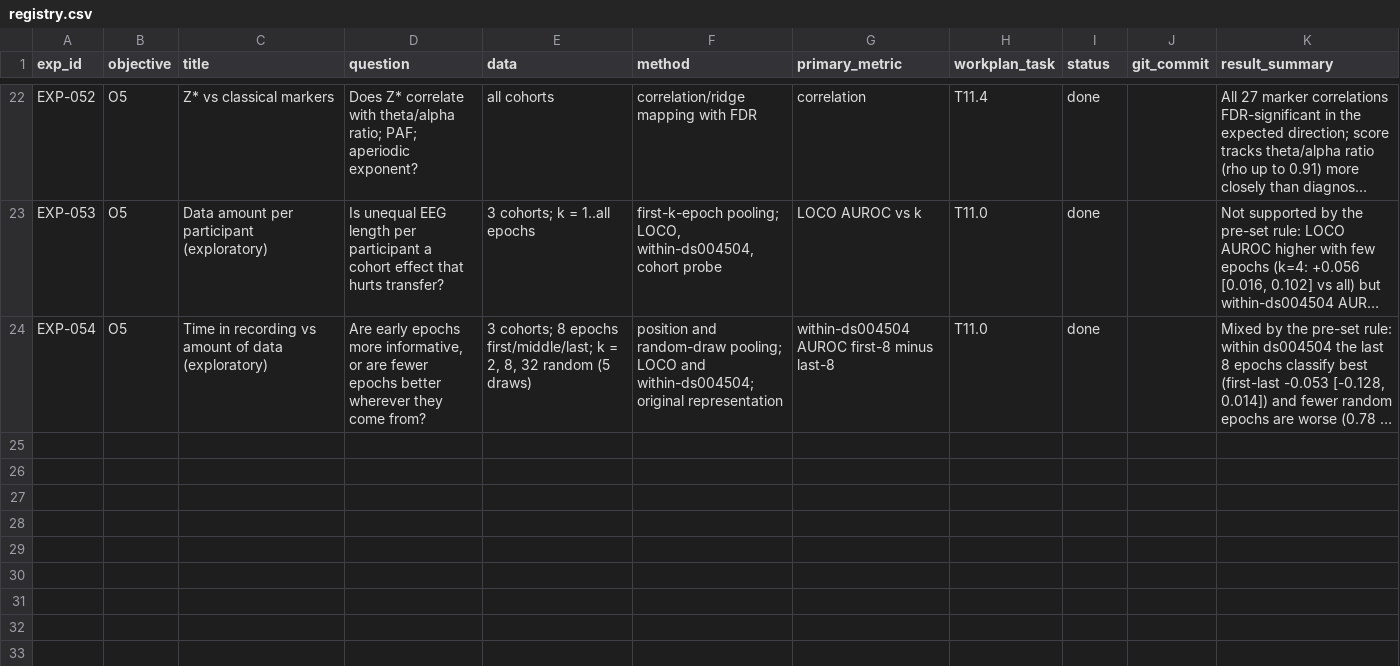
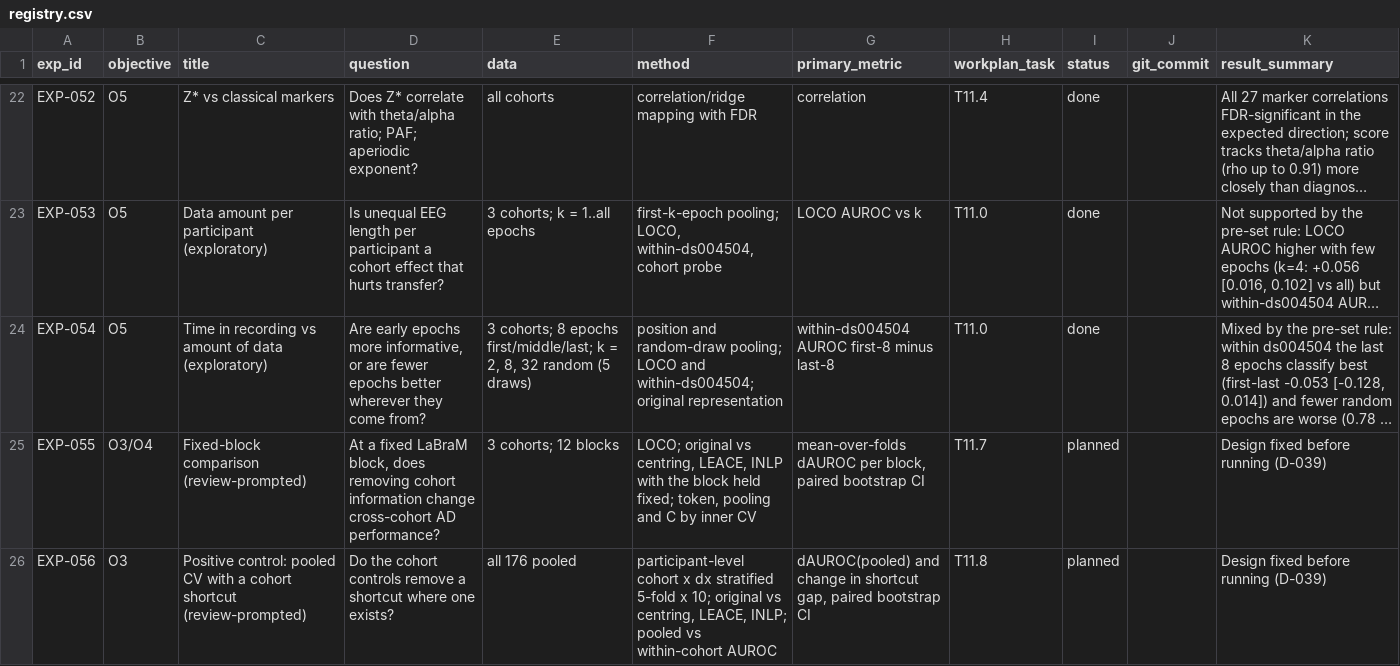
Before and after one commit to WanjaWhoopie/demographic-and-acquisition-eeg-research-project, a CSV file: experiments/registry.csv, drawn as a sheet; only a part is shown, gaps mark what is left out; long unchanged cells end in …; the diff names each change by its address in the sheet, - before the commit and + after, or states it on an @@ line.

Commit message:
Pre-register three analyses prompted by the review
EXP-055 holds the LaBraM block fixed and compares original and
controlled representations at every block, so cohort removal is
separated from the layer switch that the primary estimate contains.
EXP-056 is a positive control: pooled cross-validation where cohort
identity predicts diagnosis, to show whether the controls remove a
shortcut that exists. The EXP-052 addendum adds within-AD and
within-HC marker correlations. Each design and reading rule is fixed
before any result (D-039).

```diff
--- a/experiments/registry.csv
+++ b/experiments/registry.csv
+row 25: EXP-055 | O3/O4 | Fixed-block comparison (review-prompted) | At a fixed LaBraM block, does removing cohort information change cross-cohort AD performance? | 3 cohorts; 12 blocks | LOCO; original vs centring, LEACE, INLP with the block held fixed; token, pooling and C by inner CV | mean-over-folds dAUROC per block, paired bootstrap CI | T11.7 | planned |  | Design fixed before running (D-039)
+row 26: EXP-056 | O3 | Positive control: pooled CV with a cohort shortcut (review-prompted) | Do the cohort controls remove a shortcut where one exists? | all 176 pooled | participant-level cohort x dx stratified 5-fold x 10; original vs centring, LEACE, INLP; pooled vs within-cohort AUROC | dAUROC(pooled) and change in shortcut gap, paired bootstrap CI | T11.8 | planned |  | Design fixed before running (D-039)
```
Also changed, not shown: 5 other files.
